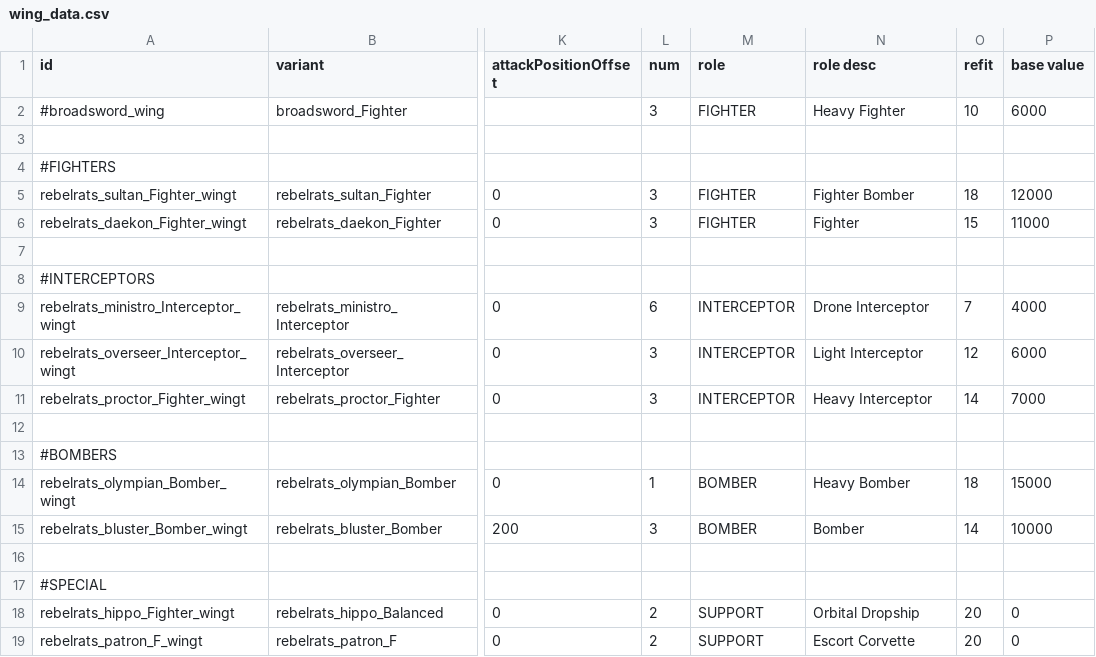
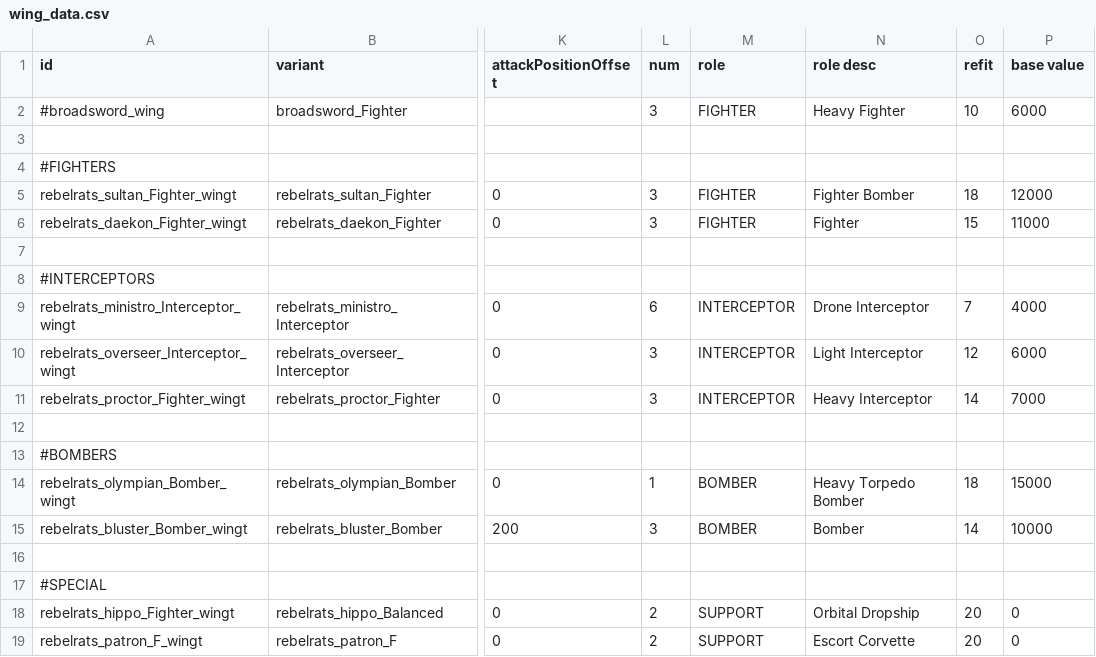
Before and after one commit to masterraven19/Rebel-Rats, a CSV file: data/hulls/wing_data.csv, drawn as a sheet; only a part is shown, gaps mark what is left out; the diff names each change by its address in the sheet, - before the commit and + after, or states it on an @@ line.

```diff
--- a/data/hulls/wing_data.csv
+++ b/data/hulls/wing_data.csv
-N14 (role desc): Heavy Bomber
+N14 (role desc): Heavy Torpedo Bomber
```
Also changed, not shown: data/hulls/ship_data.csv, data/weapons/weapon_data.csv, 10 other files.
